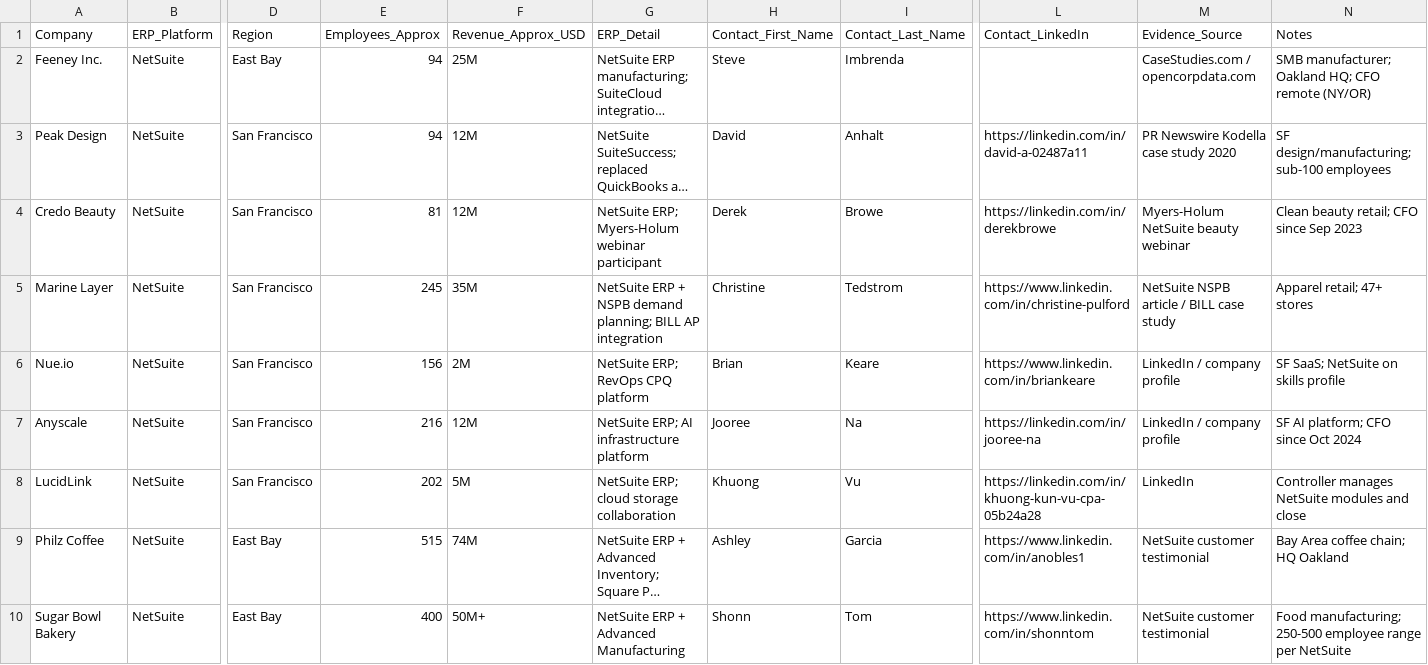
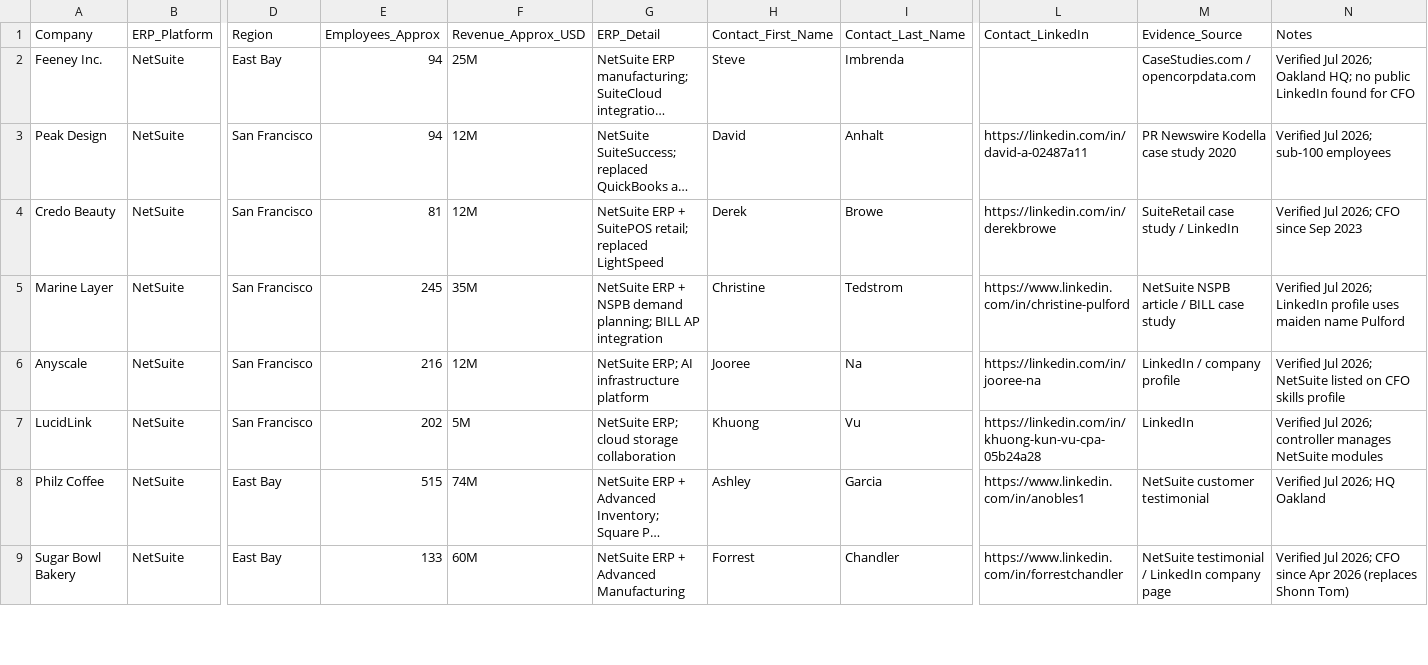
Before and after one commit to kwonseokhyun1-jpg/note, a CSV file: leads/bay-area-erp-smb-midmarket-leads.csv, drawn as a sheet; only a part is shown, gaps mark what is left out; long unchanged cells end in …; removed rows and columns are numbered as before the commit, all else as after; rows hold the shown columns only; the diff covers the shown part only; the diff names each change by its address in the sheet, - before the commit and + after, or states it on an @@ line.

```diff
--- a/leads/bay-area-erp-smb-midmarket-leads.csv
+++ b/leads/bay-area-erp-smb-midmarket-leads.csv
-N2 (Notes): SMB manufacturer; Oakland HQ; CFO remote (NY/OR)
+N2 (Notes): Verified Jul 2026; Oakland HQ; no public LinkedIn found for CFO
-N3 (Notes): SF design/manufacturing; sub-100 employees
+N3 (Notes): Verified Jul 2026; sub-100 employees
-G4 (ERP_Detail): NetSuite ERP; Myers-Holum webinar participant
+G4 (ERP_Detail): NetSuite ERP + SuitePOS retail; replaced LightSpeed
-M4 (Evidence_Source): Myers-Holum NetSuite beauty webinar
+M4 (Evidence_Source): SuiteRetail case study / LinkedIn
-N4 (Notes): Clean beauty retail; CFO since Sep 2023
+N4 (Notes): Verified Jul 2026; CFO since Sep 2023
-N5 (Notes): Apparel retail; 47+ stores
+N5 (Notes): Verified Jul 2026; LinkedIn profile uses maiden name Pulford
-row 6: Nue.io | NetSuite | San Francisco | 156 | 2M | NetSuite ERP; RevOps CPQ platform | Brian | Keare | https://www.linkedin.com/in/briankeare | LinkedIn / company profile | SF SaaS; NetSuite on skills profile
-N6 (Notes): SF AI platform; CFO since Oct 2024
+N6 (Notes): Verified Jul 2026; NetSuite listed on CFO skills profile
-N7 (Notes): Controller manages NetSuite modules and close
+N7 (Notes): Verified Jul 2026; controller manages NetSuite modules
-N8 (Notes): Bay Area coffee chain; HQ Oakland
+N8 (Notes): Verified Jul 2026; HQ Oakland
-E9 (Employees_Approx): 400
+E9 (Employees_Approx): 133
-F9 (Revenue_Approx_USD): 50M+
+F9 (Revenue_Approx_USD): 60M
-H9 (Contact_First_Name): Shonn
+H9 (Contact_First_Name): Forrest
-I9 (Contact_Last_Name): Tom
+I9 (Contact_Last_Name): Chandler
-L9 (Contact_LinkedIn): https://www.linkedin.com/in/shonntom
+L9 (Contact_LinkedIn): https://www.linkedin.com/in/forrestchandler
-M9 (Evidence_Source): NetSuite customer testimonial
+M9 (Evidence_Source): NetSuite testimonial / LinkedIn company page
-N9 (Notes): Food manufacturing; 250-500 employee range per NetSuite
+N9 (Notes): Verified Jul 2026; CFO since Apr 2026 (replaces Shonn Tom)
```
Also changed, not shown: 2 added rows, 3 removed rows and 13 edited cells elsewhere in this file.
